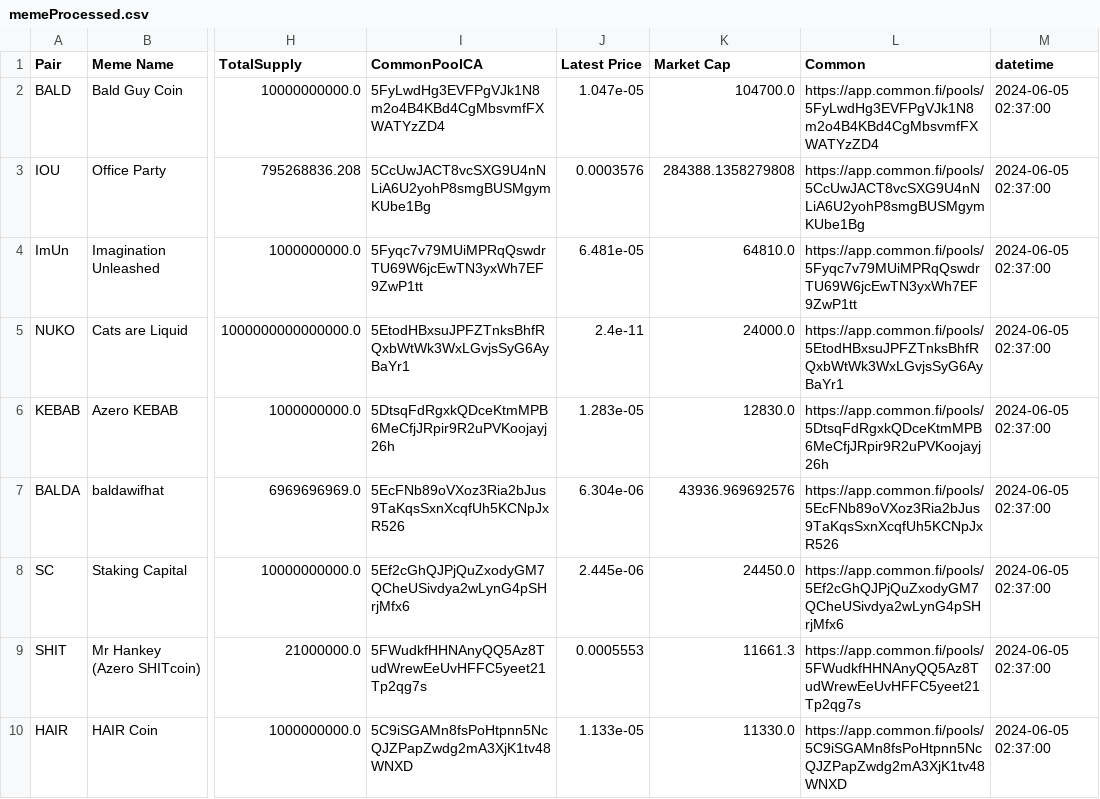
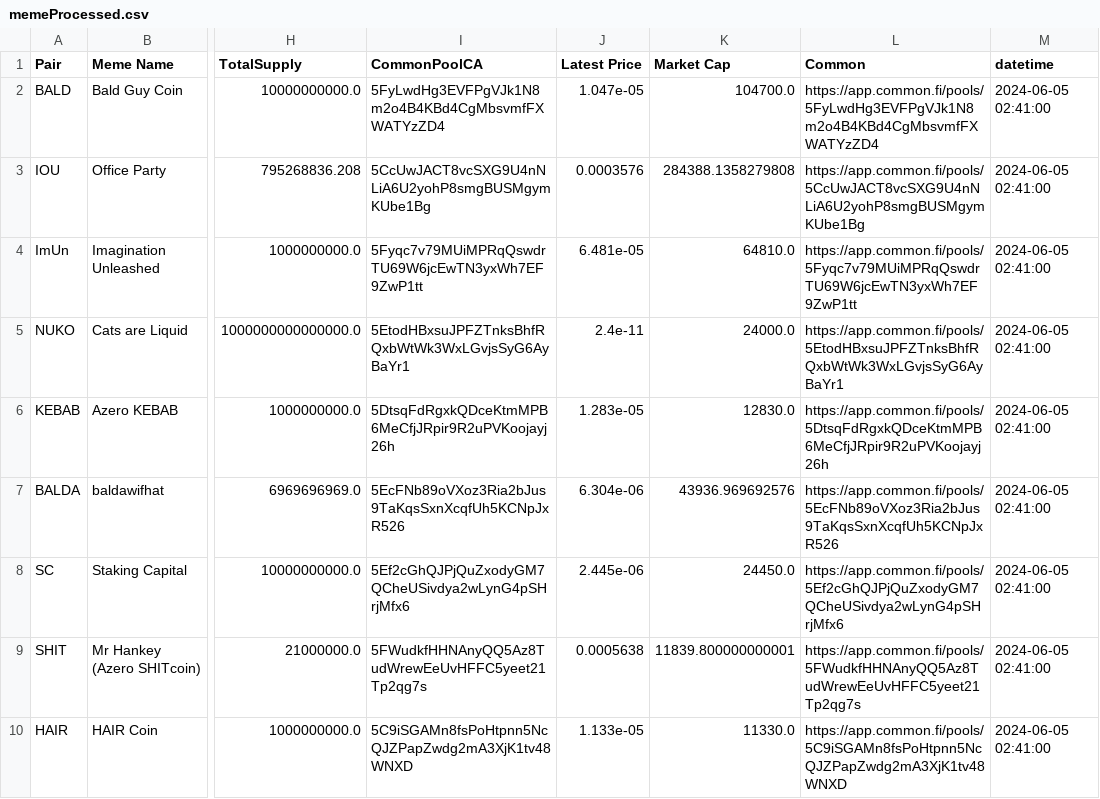
Before and after one commit to B4k469420/MADAlphaSummary, a CSV file: data/memeProcessed.csv, drawn as a sheet; only a part is shown, gaps mark what is left out; the diff names each change by its address in the sheet, - before the commit and + after, or states it on an @@ line.

Commit message:
Update memeProcessed.csv

```diff
--- a/data/memeProcessed.csv
+++ b/data/memeProcessed.csv
-M2:M10 (datetime): 2024-06-05 02:37:00
+M2:M10 (datetime): 2024-06-05 02:41:00
-J9 (Latest Price): 0.0005553
+J9 (Latest Price): 0.0005638
-K9 (Market Cap): 11661.3
+K9 (Market Cap): 11839.800000000001
```
